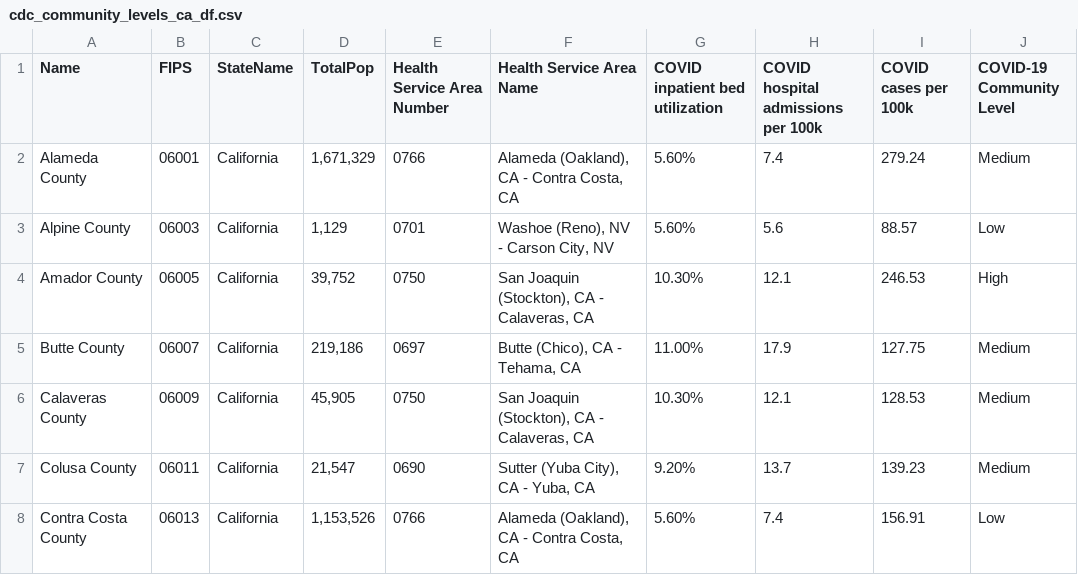
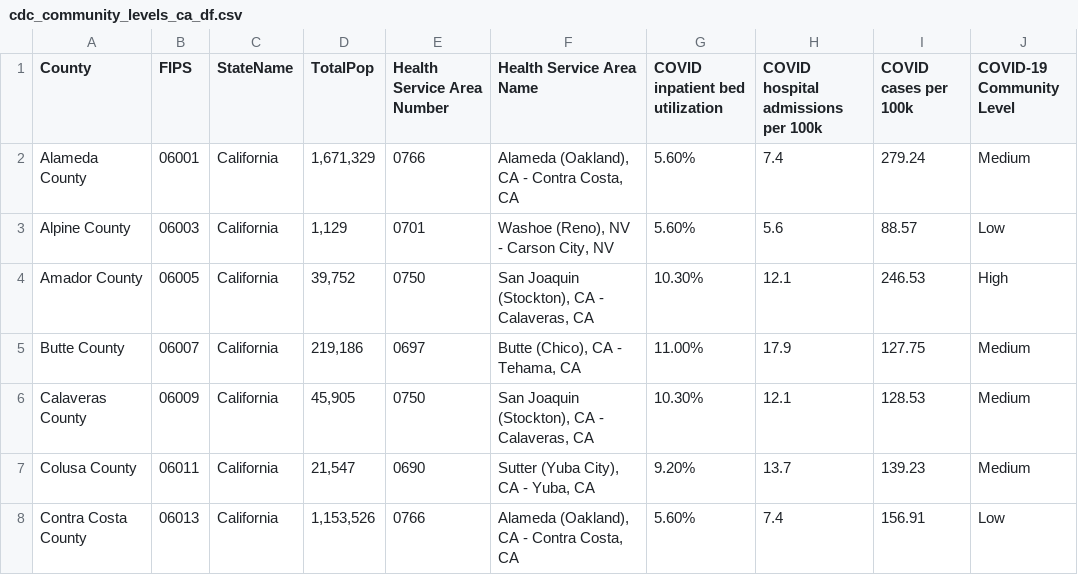
Before and after one commit to abcotvdata/cdc-community-levels, a CSV file: cdc_community_levels_ca_df.csv, drawn as a sheet; only a part is shown.

Commit message:
GitHub Update community levels CA csv 2022-03-03

```diff
--- a/cdc_community_levels_ca_df.csv
+++ b/cdc_community_levels_ca_df.csv
@@ -1,2 +1,2 @@
-"Name","FIPS","StateName"," TotalPop ","Health Service Area Number","Health Service Area Name","COVID inpatient bed utilization","COVID hospital admissions per 100k","COVID cases per 100k","COVID-19 Community Level"
+"County","FIPS","StateName"," TotalPop ","Health Service Area Number","Health Service Area Name","COVID inpatient bed utilization","COVID hospital admissions per 100k","COVID cases per 100k","COVID-19 Community Level"
 "Alameda County","06001","California","1,671,329","0766","Alameda (Oakland), CA - Contra Costa, CA","5.60%","7.4","279.24","Medium"
```
